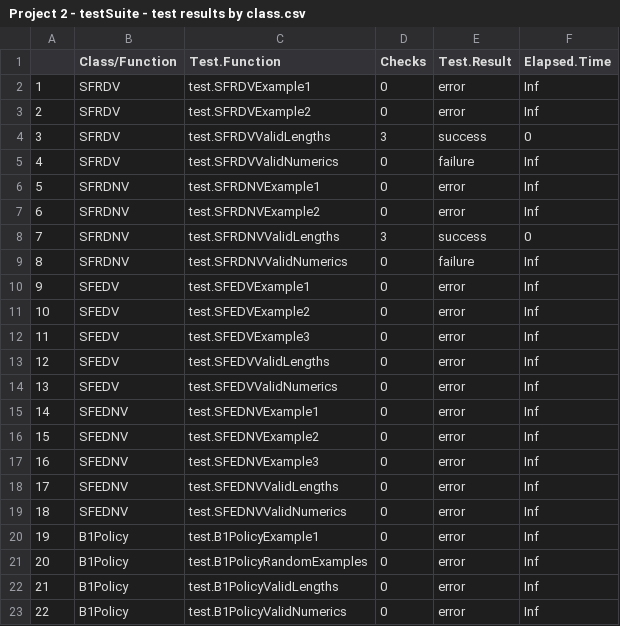
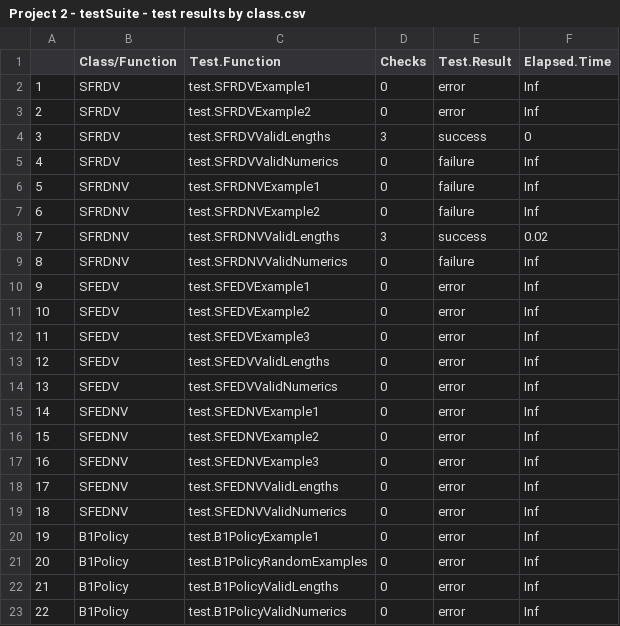
Before and after one commit to hilderbr21/BUS461Project2, a CSV file: Project 2 - testSuite - test results by class.csv, drawn as a sheet.

Commit message:
SFRDNV returns a list instead of a vector

```diff
--- a/Project 2 - testSuite - test results by class.csv
+++ b/Project 2 - testSuite - test results by class.csv
@@ -5,5 +5,5 @@
 "4","SFRDV","test.SFRDVValidNumerics","0","failure","Inf"
-"5","SFRDNV","test.SFRDNVExample1","0","error","Inf"
-"6","SFRDNV","test.SFRDNVExample2","0","error","Inf"
-"7","SFRDNV","test.SFRDNVValidLengths","3","success","0"
+"5","SFRDNV","test.SFRDNVExample1","0","failure","Inf"
+"6","SFRDNV","test.SFRDNVExample2","0","failure","Inf"
+"7","SFRDNV","test.SFRDNVValidLengths","3","success","0.02"
 "8","SFRDNV","test.SFRDNVValidNumerics","0","failure","Inf"
```
Also changed, not shown: 4 other files.
